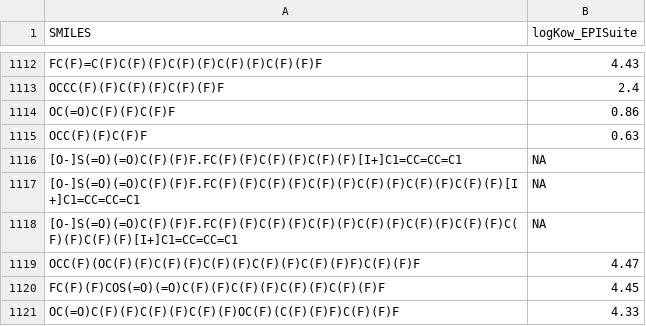
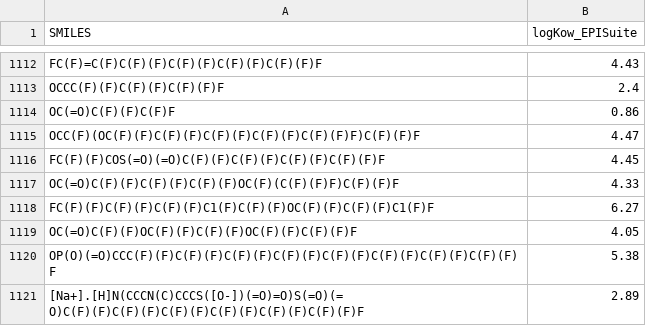
Before and after one commit to ntua-unit-of-control-and-informatics/QSAR_PFAS, a CSV file: LogKow/LogKow_EPIsuite.csv, drawn as a sheet; only a part is shown, gaps mark what is left out; the shorter side is filled out with more unchanged rows; the diff covers the shown part only.

```diff
--- a/LogKow/LogKow_EPIsuite.csv
+++ b/LogKow/LogKow_EPIsuite.csv
@@ -1114,6 +1114,2 @@ OCCC(F)(F)C(F)(F)C(F)(F)F,2.4
 OC(=O)C(F)(F)C(F)F,0.86
-OCC(F)(F)C(F)F,0.63
-[O-]S(=O)(=O)C(F)(F)F.FC(F)(F)C(F)(F)C(F)(F)[I+]C1=CC=CC=C1,NA
-[O-]S(=O)(=O)C(F)(F)F.FC(F)(F)C(F)(F)C(F)(F)C(F)(F)C(F)(F)C(F)(F)[I+]C1=CC=CC=C1,NA
-[O-]S(=O)(=O)C(F)(F)F.FC(F)(F)C(F)(F)C(F)(F)C(F)(F)C(F)(F)C(F)(F)C(F)(F)C(F)(F)[I+]C1=CC=CC=C1,NA
 OCC(F)(OC(F)(F)C(F)(F)C(F)(F)C(F)(F)C(F)(F)F)C(F)(F)F,4.47
```
Also changed, not shown: 5 added rows, 1 removed row and 16 edited cells elsewhere in this file.
